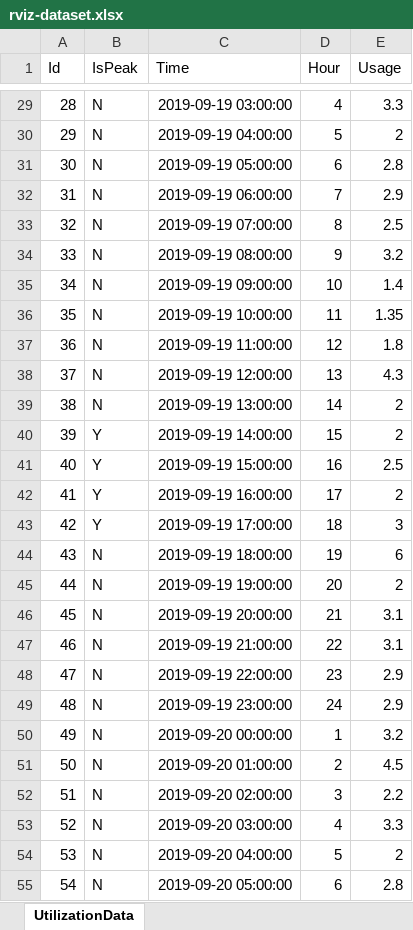
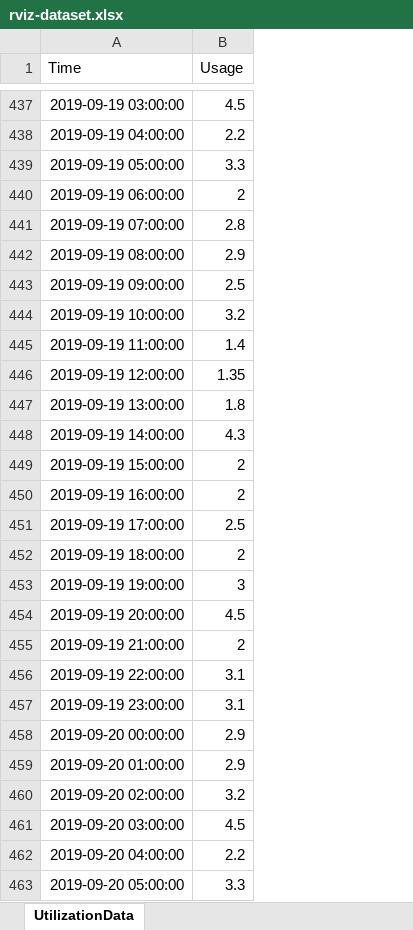
Before and after one commit to sapblog/sac-r-viz, an Excel workbook: rviz-dataset.xlsx, sheet UtilizationData, drawn as a sheet; only a part is shown, gaps mark what is left out; values as stored, in another font and other column widths than the file's, no borders; removed rows and columns are numbered as before the commit, all else as after; the diff covers the shown part only; the diff names each change by its address in the sheet, - before the commit and + after, or states it on an @@ line.

```diff
--- a/rviz-dataset.xlsx (sheet UtilizationData)
+++ b/rviz-dataset.xlsx (sheet UtilizationData)
-column A (Id), rows 29-55: 28 | 29 | 30 | 31 | 32 | 33 | 34 | 35 | 36 | 37 | 38 | 39 | 40 | 41 | 42 | 43 | 44 | 45 | 46 | 47 | 48 | 49 | 50 | 51 | 52 | 53 | 54
-column B (IsPeak), rows 29-55: N | N | N | N | N | N | N | N | N | N | N | Y | Y | Y | Y | N | N | N | N | N | N | N | N | N | N | N | N
-column D (Hour), rows 29-55: 4 | 5 | 6 | 7 | 8 | 9 | 10 | 11 | 12 | 13 | 14 | 15 | 16 | 17 | 18 | 19 | 20 | 21 | 22 | 23 | 24 | 1 | 2 | 3 | 4 | 5 | 6
-B437 (Usage): 3.3
+B437 (Usage): 4.5
-B438 (Usage): 2
+B438 (Usage): 2.2
-B439 (Usage): 2.8
+B439 (Usage): 3.3
-B440 (Usage): 2.9
+B440 (Usage): 2
-B441 (Usage): 2.5
+B441 (Usage): 2.8
-B442 (Usage): 3.2
+B442 (Usage): 2.9
-B443 (Usage): 1.4
+B443 (Usage): 2.5
-B444 (Usage): 1.35
+B444 (Usage): 3.2
-B445 (Usage): 1.8
+B445 (Usage): 1.4
-B446 (Usage): 4.3
+B446 (Usage): 1.35
-B447 (Usage): 2
+B447 (Usage): 1.8
-B448 (Usage): 2
+B448 (Usage): 4.3
-B449 (Usage): 2.5
+B449 (Usage): 2
-B451 (Usage): 3
+B451 (Usage): 2.5
-B452 (Usage): 6
+B452 (Usage): 2
-B453 (Usage): 2
+B453 (Usage): 3
-B454 (Usage): 3.1
+B454 (Usage): 4.5
-B455 (Usage): 3.1
+B455 (Usage): 2
-B456:B457 (Usage): 2.9
+B456:B457 (Usage): 3.1
-B458 (Usage): 3.2
+B458 (Usage): 2.9
-B459 (Usage): 4.5
+B459 (Usage): 2.9
-B460 (Usage): 2.2
+B460 (Usage): 3.2
-B461 (Usage): 3.3
+B461 (Usage): 4.5
-B462 (Usage): 2
+B462 (Usage): 2.2
-B463 (Usage): 2.8
+B463 (Usage): 3.3
```
Also changed, not shown: 648 added rows and 160 edited cells elsewhere in this sheet.
